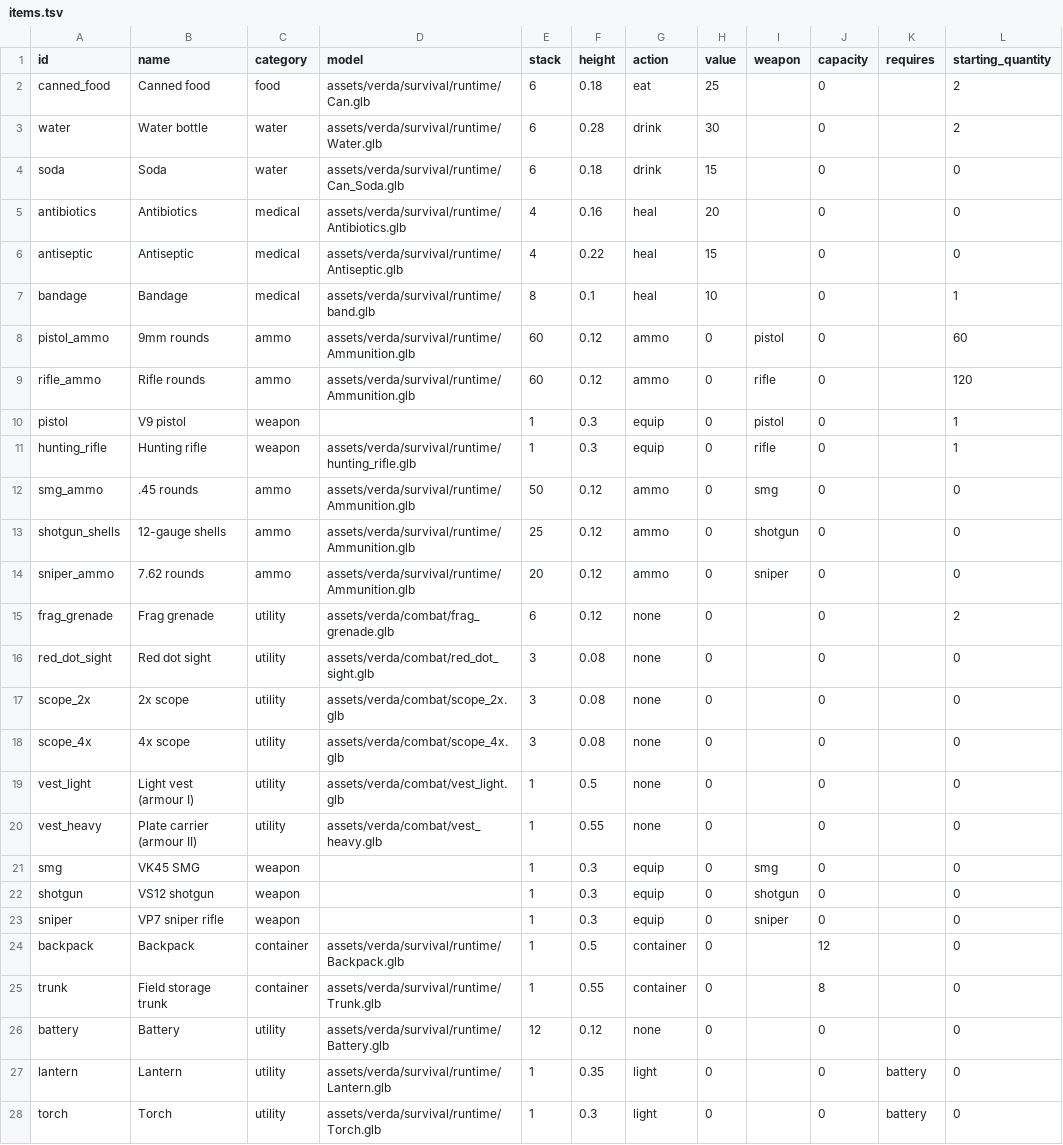
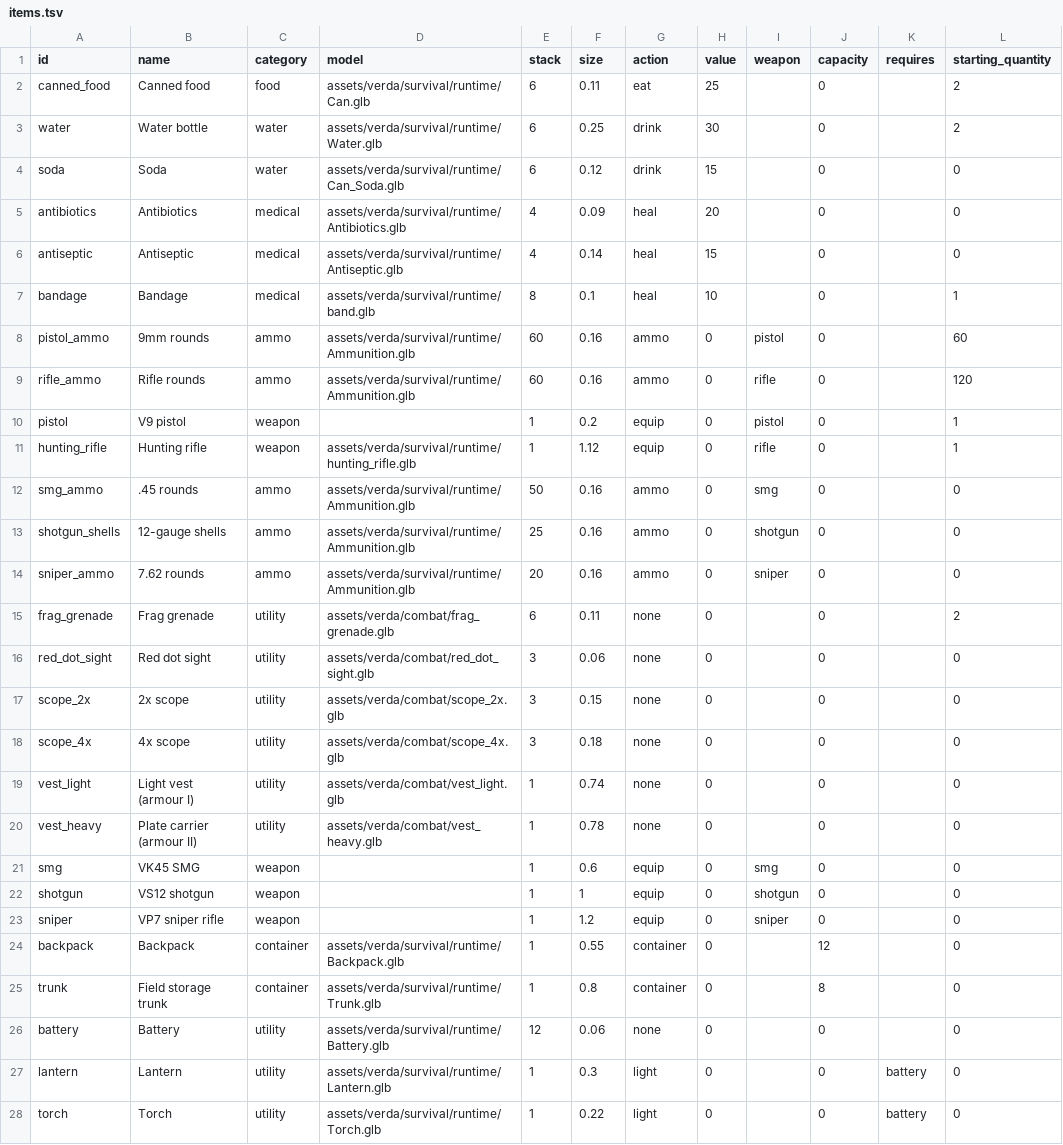
Before and after one commit to kayakcrasher/OUTLAND, a TSV file: assets/verda/survival/gameplay/items.tsv, drawn as a sheet; only a part is shown; the diff covers the shown part only; the diff names each change by its address in the sheet, - before the commit and + after, or states it on an @@ line.

```diff
--- a/assets/verda/survival/gameplay/items.tsv
+++ b/assets/verda/survival/gameplay/items.tsv
-F1: height
+F1: size
-F2 (size): 0.18
+F2 (size): 0.11
-F3 (size): 0.28
+F3 (size): 0.25
-F4 (size): 0.18
+F4 (size): 0.12
-F5 (size): 0.16
+F5 (size): 0.09
-F6 (size): 0.22
+F6 (size): 0.14
-F8:F9 (size): 0.12
+F8:F9 (size): 0.16
-F10 (size): 0.3
+F10 (size): 0.2
-F11 (size): 0.3
+F11 (size): 1.12
-F12:F14 (size): 0.12
+F12:F14 (size): 0.16
-F15 (size): 0.12
+F15 (size): 0.11
-F16 (size): 0.08
+F16 (size): 0.06
-F17 (size): 0.08
+F17 (size): 0.15
-F18 (size): 0.08
+F18 (size): 0.18
-F19 (size): 0.5
+F19 (size): 0.74
-F20 (size): 0.55
+F20 (size): 0.78
-F21 (size): 0.3
+F21 (size): 0.6
-F22 (size): 0.3
+F22 (size): 1
-F23 (size): 0.3
+F23 (size): 1.2
-F24 (size): 0.5
+F24 (size): 0.55
-F25 (size): 0.55
+F25 (size): 0.8
-F26 (size): 0.12
+F26 (size): 0.06
-F27 (size): 0.35
+F27 (size): 0.3
-F28 (size): 0.3
+F28 (size): 0.22
```
Also changed, not shown: 52 edited cells elsewhere in this file, assets/verda/survival/gameplay/loot_tables.tsv, 9 other files.
